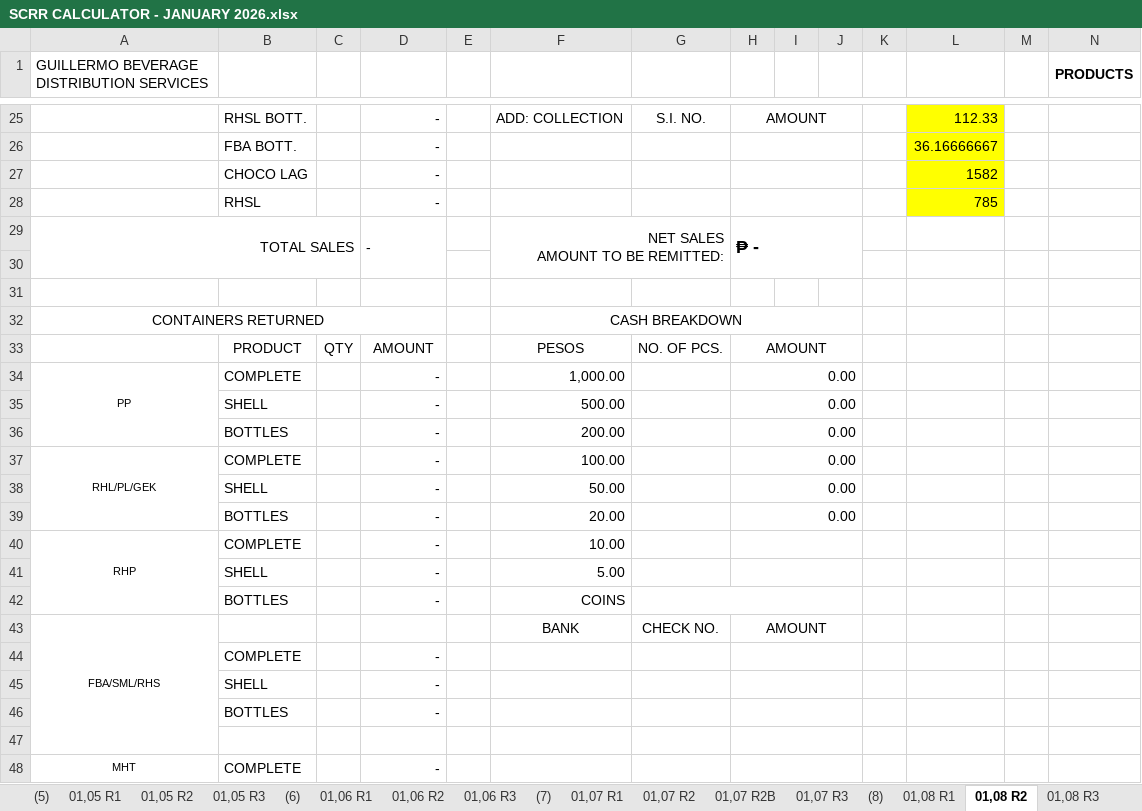
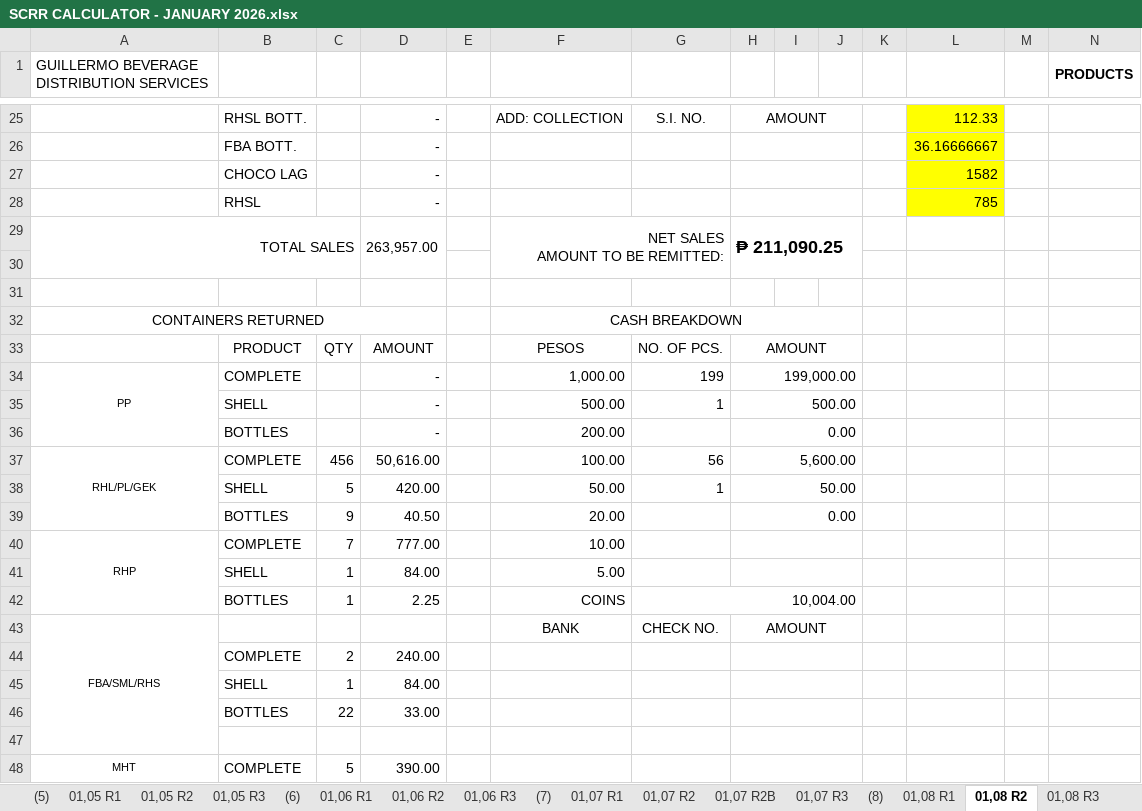
Before and after one commit to fliqlo/GBDS, an Excel workbook: GBDS JANUARY FILES 2026/SCRR CALCULATOR - JANUARY 2026.xlsx, sheet 01,08 R2, drawn as a sheet; only a part is shown, gaps mark what is left out; values as stored, in another font and other column widths than the file's, no borders; charts and pictures not drawn; removed rows and columns are numbered as before the commit, all else as after; rows hold the shown columns only; the diff covers the shown part only; the diff names each change by its address in the sheet, - before the commit and + after, or states it on an @@ line.

```diff
--- a/GBDS JANUARY FILES 2026/SCRR CALCULATOR - JANUARY 2026.xlsx (sheet 01,08 R2)
+++ b/GBDS JANUARY FILES 2026/SCRR CALCULATOR - JANUARY 2026.xlsx (sheet 01,08 R2)
-D29: -
+D29: 263,957.00
-H29: ₱ -
+H29: ₱ 211,090.25
-G34: (empty)
+G34: 199
-H34: 0.00
+H34: 199,000.00
-G35: (empty)
+G35: 1
-H35: 0.00
+H35: 500.00
-C37: (empty)
+C37: 456
-D37: -
+D37: 50,616.00
-G37: (empty)
+G37: 56
-H37: 0.00
+H37: 5,600.00
-C38: (empty)
+C38: 5
-D38: -
+D38: 420.00
-G38: (empty)
+G38: 1
-H38: 0.00
+H38: 50.00
-C39: (empty)
+C39: 9
-D39: -
+D39: 40.50
-C40: (empty)
+C40: 7
-D40: -
+D40: 777.00
-C41:C42: (empty)
+C41:C42: 1
-D41: -
+D41: 84.00
-D42: -
+D42: 2.25
-G42: (empty)
+G42: 10,004.00
-C44: (empty)
+C44: 2
-D44: -
+D44: 240.00
-row 45:  | SHELL |  | -
-row 46:  | BOTTLES |  | -
+row 45:  | SHELL | 1 | 84.00
+row 46:  | BOTTLES | 22 | 33.00
-C48: (empty)
+C48: 5
-D48: -
+D48: 390.00
```
Also changed, not shown: 24 edited cells elsewhere in this sheet, sheet 01,08 R3, sheet 01,08 R1, GBDS JANUARY FILES 2026/CSR MONTH OF JANUARY 2026.xlsx, GBDS JANUARY FILES 2026/GBDS UPDATED DOS - December.xlsx, 2 other files.
